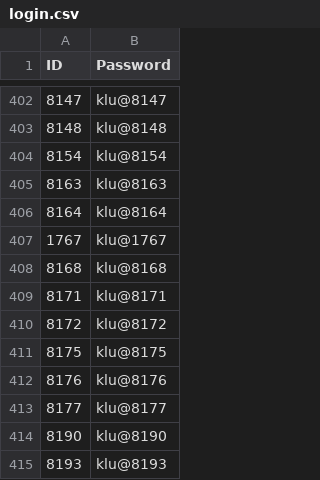
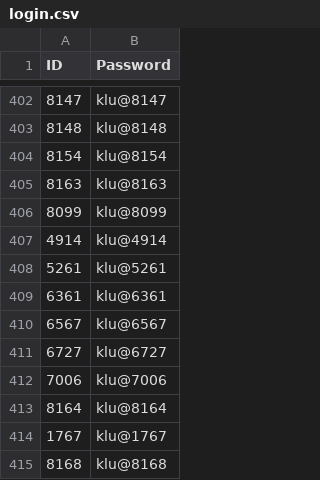
Before and after one commit to klu2300031699/COHORT-DATA, a CSV file: public/login.csv, drawn as a sheet; only a part is shown, gaps mark what is left out; the shorter side is filled out with more unchanged rows; the diff names each change by its address in the sheet, - before the commit and + after, or states it on an @@ line.

```diff
--- a/public/login.csv
+++ b/public/login.csv
+row 406: 8099 | klu@8099
+row 407: 4914 | klu@4914
+row 408: 5261 | klu@5261
+row 409: 6361 | klu@6361
+row 410: 6567 | klu@6567
+row 411: 6727 | klu@6727
+row 412: 7006 | klu@7006
```
Also changed, not shown: public/faculty data.csv.
